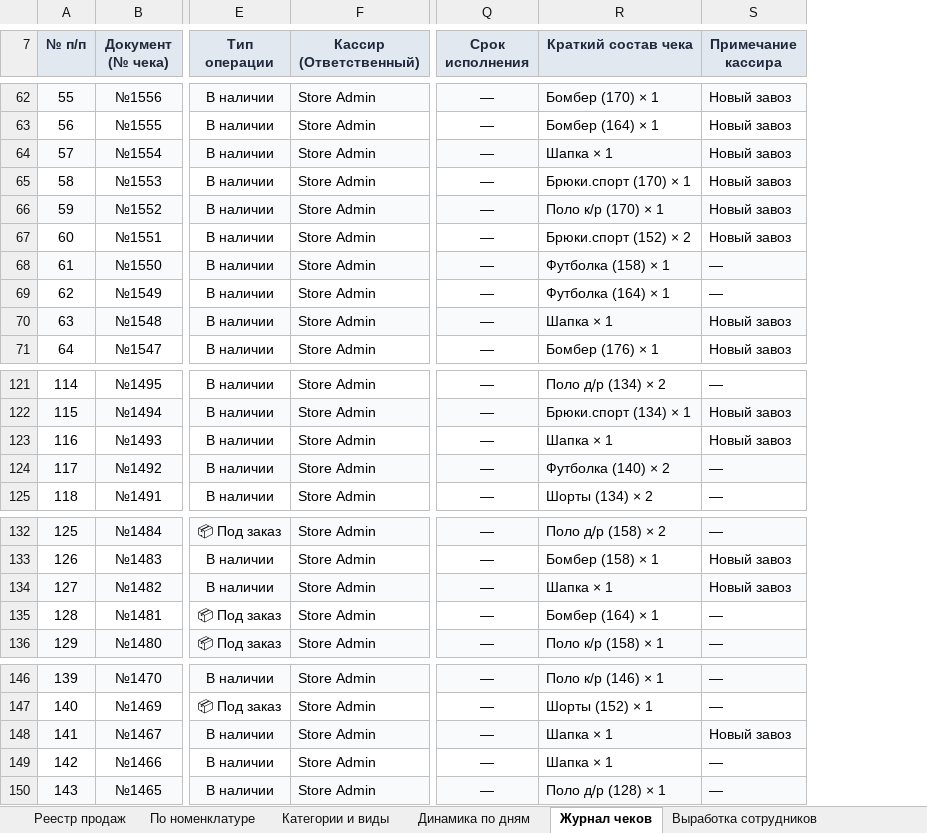
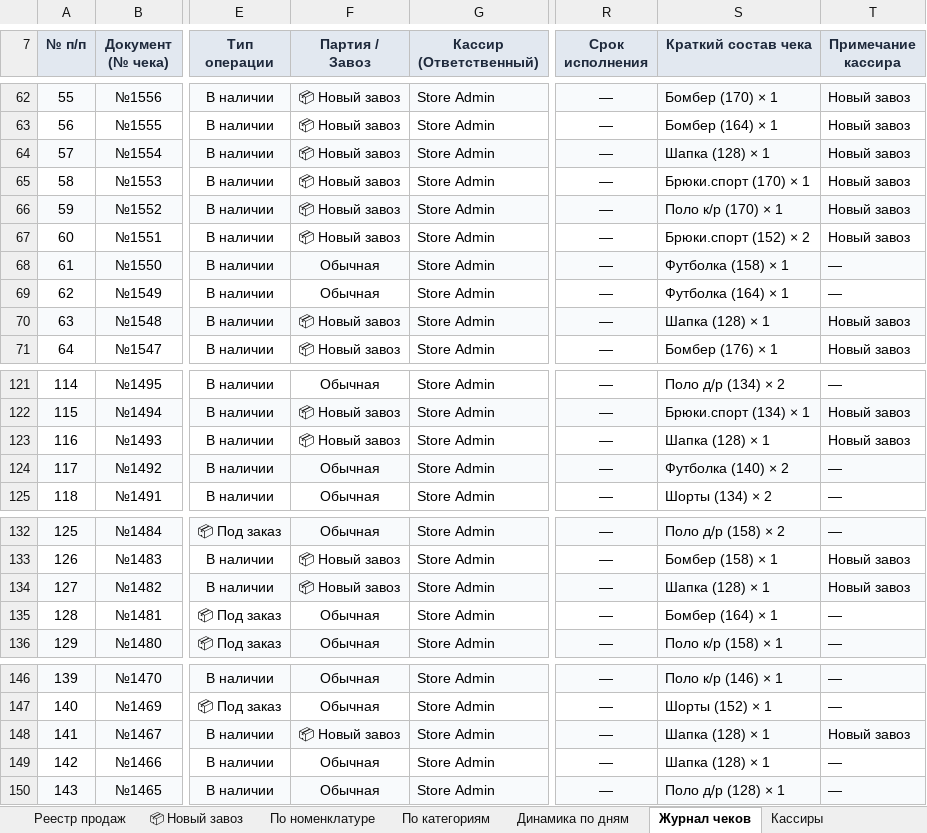
Before and after one commit to GeneralGavs19/clothing-store, an Excel workbook: 1C_Sales_Report_Current.xlsx, sheet Журнал чеков, drawn as a sheet; only a part is shown, gaps mark what is left out; values as stored, in another font and other column widths than the file's, no borders; addresses are those after the commit; the diff covers the shown part only; the diff names each change by its address in the sheet, - before the commit and + after, or states it on an @@ line.

Commit message:
fix(sales): preserve item colors, add dedicated 'Новый завоз' sheet and batch column to 1C report

```diff
--- a/1C_Sales_Report_Current.xlsx (sheet Журнал чеков)
+++ b/1C_Sales_Report_Current.xlsx (sheet Журнал чеков)
-sheet tab: Категории и виды
-sheet tab: Выработка сотрудников
+sheet tab: 📦 Новый завоз
+sheet tab: По категориям
+sheet tab: Кассиры
+column F (Партия / Завоз), rows 62-71: 📦 Новый завоз | 📦 Новый завоз | 📦 Новый завоз | 📦 Новый завоз | 📦 Новый завоз | 📦 Новый завоз | Обычная | Обычная | 📦 Новый завоз | 📦 Новый завоз; rows 121-125: Обычная | 📦 Новый завоз | 📦 Новый завоз | Обычная | Обычная; rows 132-136: Обычная | 📦 Новый завоз | 📦 Новый завоз | Обычная | Обычная; rows 146-150: Обычная | Обычная | 📦 Новый завоз | Обычная | Обычная
-S64 (Краткий состав чека): Шапка × 1
+S64 (Краткий состав чека): Шапка (128) × 1
-S70 (Краткий состав чека): Шапка × 1
+S70 (Краткий состав чека): Шапка (128) × 1
-S123 (Краткий состав чека): Шапка × 1
+S123 (Краткий состав чека): Шапка (128) × 1
-S134 (Краткий состав чека): Шапка × 1
+S134 (Краткий состав чека): Шапка (128) × 1
-S148:S149 (Краткий состав чека): Шапка × 1
+S148:S149 (Краткий состав чека): Шапка (128) × 1
```
Also changed, not shown: 7 edited cells and cell formats elsewhere in this sheet, sheet Динамика по дням, sheet По номенклатуре, sheet Реестр продаж, sheet Справка об учете, formulas that keep their value, 4 other files.
